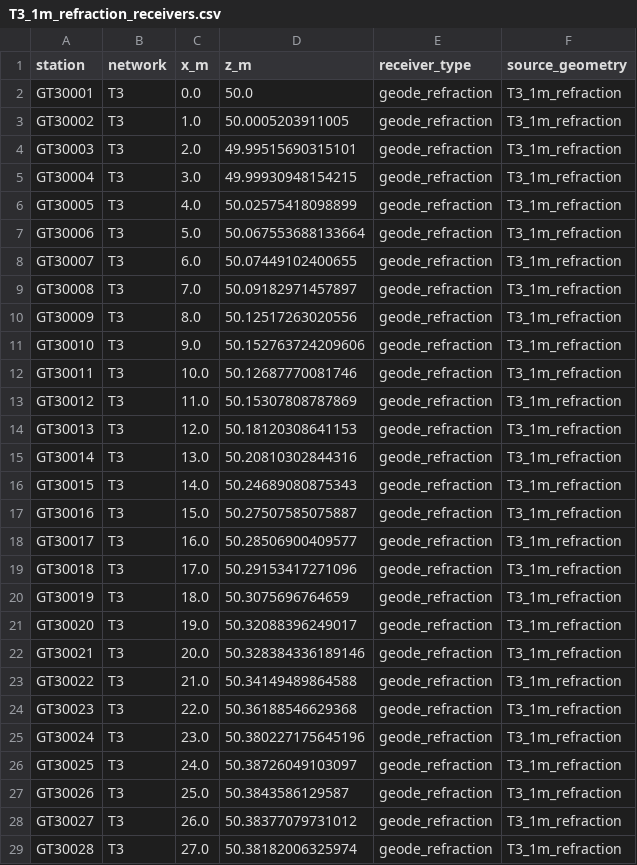
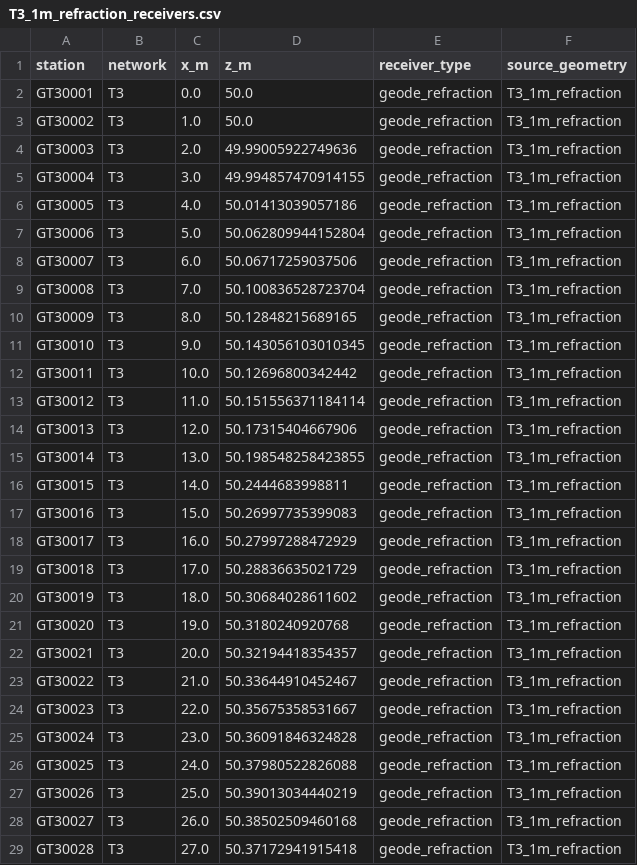
Before and after one commit to USF-Seismology/karstgeo, a CSV file: 03_realmodel/specfem_field_survey_generator_v1/inputs/receiver_components/T3_1m_refraction_receivers.csv, drawn as a sheet; only a part is shown; the diff covers the shown part only.

```diff
--- a/03_realmodel/specfem_field_survey_generator_v1/inputs/receiver_components/T3_1m_refraction_receivers.csv
+++ b/03_realmodel/specfem_field_survey_generator_v1/inputs/receiver_components/T3_1m_refraction_receivers.csv
@@ -2,28 +2,28 @@ station,network,x_m,z_m,receiver_type,source_geometry
 GT30001,T3,0.0,50.0,geode_refraction,T3_1m_refraction
-GT30002,T3,1.0,50.0005203911005,geode_refraction,T3_1m_refraction
-GT30003,T3,2.0,49.99515690315101,geode_refraction,T3_1m_refraction
-GT30004,T3,3.0,49.99930948154215,geode_refraction,T3_1m_refraction
-GT30005,T3,4.0,50.02575418098899,geode_refraction,T3_1m_refraction
-GT30006,T3,5.0,50.067553688133664,geode_refraction,T3_1m_refraction
-GT30007,T3,6.0,50.07449102400655,geode_refraction,T3_1m_refraction
-GT30008,T3,7.0,50.09182971457897,geode_refraction,T3_1m_refraction
-GT30009,T3,8.0,50.12517263020556,geode_refraction,T3_1m_refraction
-GT30010,T3,9.0,50.152763724209606,geode_refraction,T3_1m_refraction
-GT30011,T3,10.0,50.12687770081746,geode_refraction,T3_1m_refraction
-GT30012,T3,11.0,50.15307808787869,geode_refraction,T3_1m_refraction
-GT30013,T3,12.0,50.18120308641153,geode_refraction,T3_1m_refraction
-GT30014,T3,13.0,50.20810302844316,geode_refraction,T3_1m_refraction
-GT30015,T3,14.0,50.24689080875343,geode_refraction,T3_1m_refraction
-GT30016,T3,15.0,50.27507585075887,geode_refraction,T3_1m_refraction
-GT30017,T3,16.0,50.28506900409577,geode_refraction,T3_1m_refraction
-GT30018,T3,17.0,50.29153417271096,geode_refraction,T3_1m_refraction
-GT30019,T3,18.0,50.3075696764659,geode_refraction,T3_1m_refraction
-GT30020,T3,19.0,50.32088396249017,geode_refraction,T3_1m_refraction
-GT30021,T3,20.0,50.328384336189146,geode_refraction,T3_1m_refraction
-GT30022,T3,21.0,50.34149489864588,geode_refraction,T3_1m_refraction
-GT30023,T3,22.0,50.36188546629368,geode_refraction,T3_1m_refraction
-GT30024,T3,23.0,50.380227175645196,geode_refraction,T3_1m_refraction
-GT30025,T3,24.0,50.38726049103097,geode_refraction,T3_1m_refraction
-GT30026,T3,25.0,50.3843586129587,geode_refraction,T3_1m_refraction
-GT30027,T3,26.0,50.38377079731012,geode_refraction,T3_1m_refraction
-GT30028,T3,27.0,50.38182006325974,geode_refraction,T3_1m_refraction
+GT30002,T3,1.0,50.0,geode_refraction,T3_1m_refraction
+GT30003,T3,2.0,49.99005922749636,geode_refraction,T3_1m_refraction
+GT30004,T3,3.0,49.994857470914155,geode_refraction,T3_1m_refraction
+GT30005,T3,4.0,50.01413039057186,geode_refraction,T3_1m_refraction
+GT30006,T3,5.0,50.062809944152804,geode_refraction,T3_1m_refraction
+GT30007,T3,6.0,50.06717259037506,geode_refraction,T3_1m_refraction
+GT30008,T3,7.0,50.100836528723704,geode_refraction,T3_1m_refraction
+GT30009,T3,8.0,50.12848215689165,geode_refraction,T3_1m_refraction
+GT30010,T3,9.0,50.143056103010345,geode_refraction,T3_1m_refraction
+GT30011,T3,10.0,50.12696800342442,geode_refraction,T3_1m_refraction
+GT30012,T3,11.0,50.151556371184114,geode_refraction,T3_1m_refraction
+GT30013,T3,12.0,50.17315404667906,geode_refraction,T3_1m_refraction
+GT30014,T3,13.0,50.198548258423855,geode_refraction,T3_1m_refraction
+GT30015,T3,14.0,50.2444683998811,geode_refraction,T3_1m_refraction
+GT30016,T3,15.0,50.26997735399083,geode_refraction,T3_1m_refraction
+GT30017,T3,16.0,50.27997288472929,geode_refraction,T3_1m_refraction
+GT30018,T3,17.0,50.28836635021729,geode_refraction,T3_1m_refraction
+GT30019,T3,18.0,50.30684028611602,geode_refraction,T3_1m_refraction
+GT30020,T3,19.0,50.3180240920768,geode_refraction,T3_1m_refraction
+GT30021,T3,20.0,50.32194418354357,geode_refraction,T3_1m_refraction
+GT30022,T3,21.0,50.33644910452467,geode_refraction,T3_1m_refraction
+GT30023,T3,22.0,50.35675358531667,geode_refraction,T3_1m_refraction
+GT30024,T3,23.0,50.36091846324828,geode_refraction,T3_1m_refraction
+GT30025,T3,24.0,50.37980522826088,geode_refraction,T3_1m_refraction
+GT30026,T3,25.0,50.39013034440219,geode_refraction,T3_1m_refraction
+GT30027,T3,26.0,50.38502509460168,geode_refraction,T3_1m_refraction
+GT30028,T3,27.0,50.37172941915418,geode_refraction,T3_1m_refraction
```
Also changed, not shown: 44 edited cells elsewhere in this file, 03_realmodel/specfem_field_survey_generator_v1/inputs/receiver_components/T1_1m_refraction_receivers.csv, 03_realmodel/specfem_field_survey_generator_v1/inputs/receiver_components/T1_N1_geometry.csv, 26 other files.
